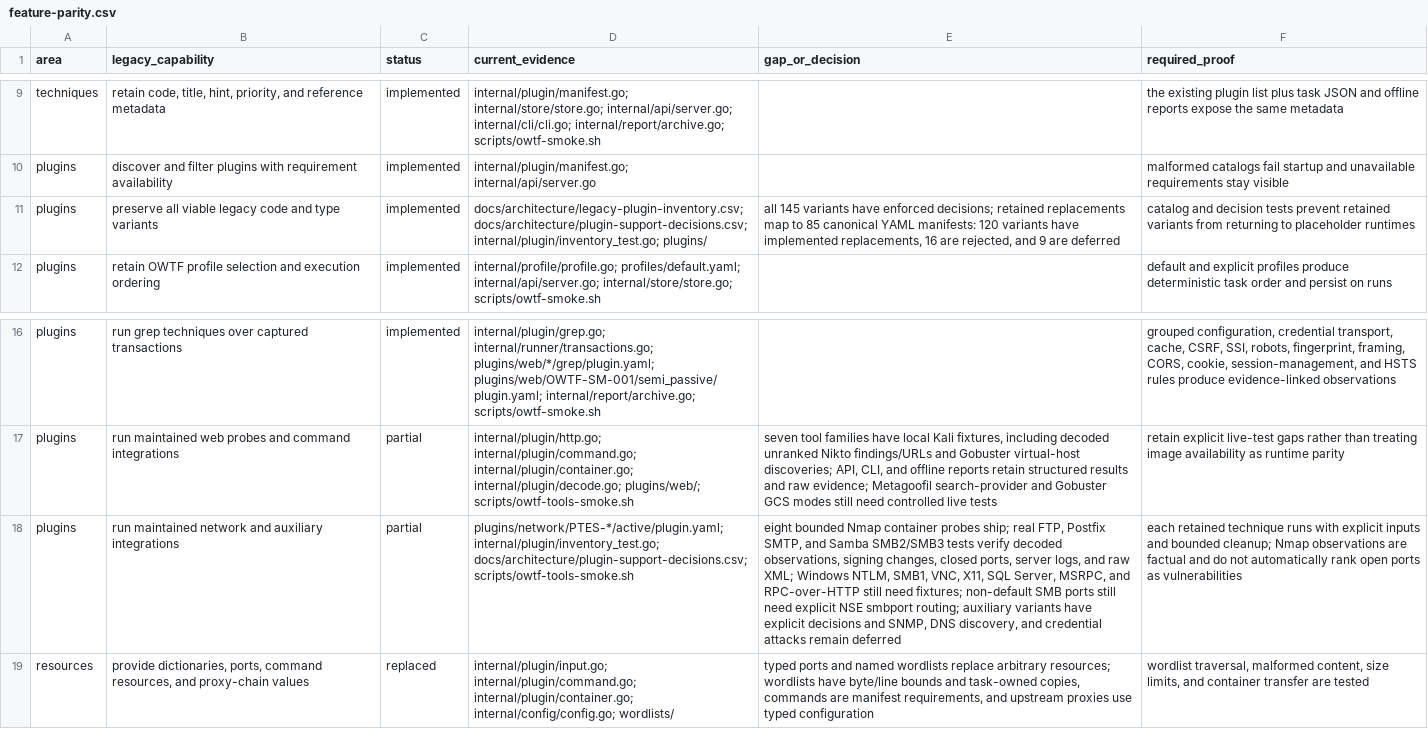
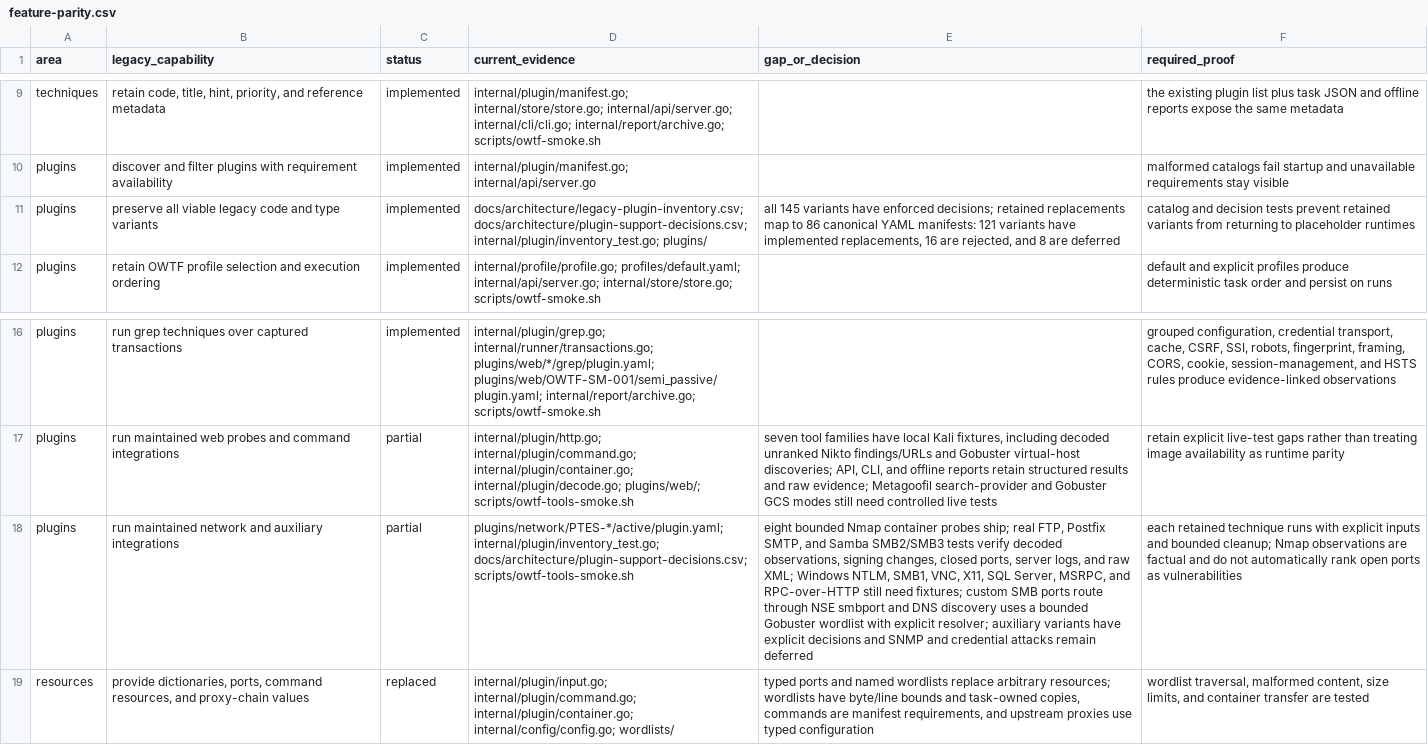
Before and after one commit to owtf/owtf, a CSV file: docs/architecture/feature-parity.csv, drawn as a sheet; only a part is shown, gaps mark what is left out; the diff names each change by its address in the sheet, - before the commit and + after, or states it on an @@ line.

```diff
--- a/docs/architecture/feature-parity.csv
+++ b/docs/architecture/feature-parity.csv
-E11 (gap_or_decision): …map to 85 canonical YAML manifests: 120 variants have implemented replacements, 16 are rejected, and 9 are deferred
+E11 (gap_or_decision): …map to 86 canonical YAML manifests: 121 variants have implemented replacements, 16 are rejected, and 8 are deferred
-E18 (gap_or_decision): …need fixtures; non-default SMB ports still need explicit NSE smbport routing; auxiliary variants have explicit decisions and SNMP, DNS discovery, and credential…
+E18 (gap_or_decision): …need fixtures; custom SMB ports route through NSE smbport and DNS discovery uses a bounded Gobuster wordlist with explicit resolver; auxiliary variants have explicit decisions and SNMP and credential…
```
Also changed, not shown: docs/architecture/plugin-support-decisions.csv, 25 other files.
